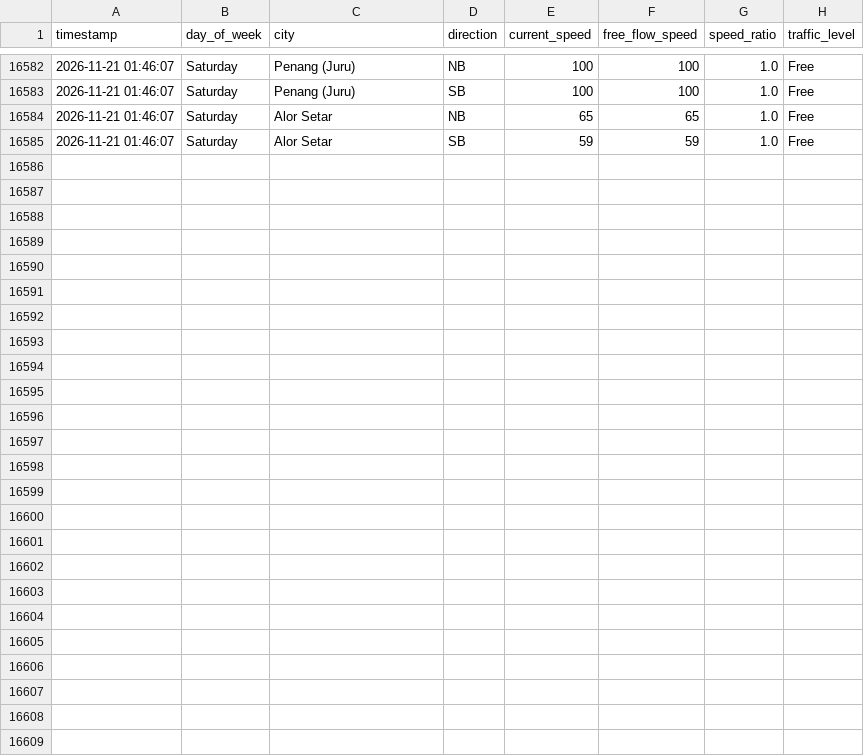
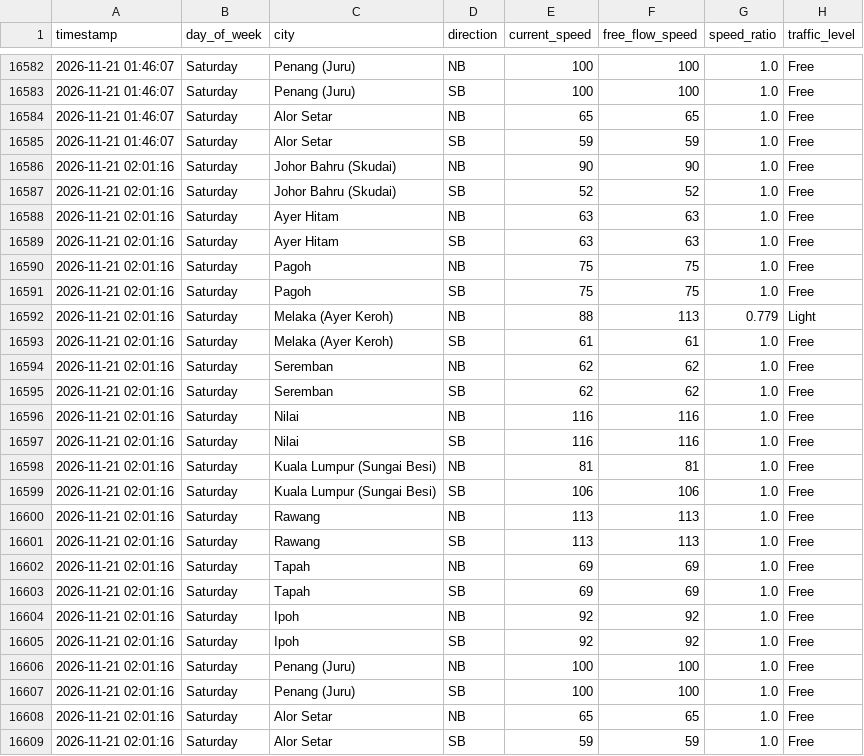
Before and after one commit to jieyuloh1011-lab/plus-highway-traffic, a CSV file: plus_highway_traffic.csv, drawn as a sheet; only a part is shown, gaps mark what is left out.

```diff
--- a/plus_highway_traffic.csv
+++ b/plus_highway_traffic.csv
@@ -16585 +16585,25 @@ timestamp,day_of_week,city,direction,current_speed,free_flow_speed,speed_ratio,t
 2026-11-21 01:46:07,Saturday,Alor Setar,SB,59,59,1.0,Free
+2026-11-21 02:01:16,Saturday,Johor Bahru (Skudai),NB,90,90,1.0,Free
+2026-11-21 02:01:16,Saturday,Johor Bahru (Skudai),SB,52,52,1.0,Free
+2026-11-21 02:01:16,Saturday,Ayer Hitam,NB,63,63,1.0,Free
+2026-11-21 02:01:16,Saturday,Ayer Hitam,SB,63,63,1.0,Free
+2026-11-21 02:01:16,Saturday,Pagoh,NB,75,75,1.0,Free
+2026-11-21 02:01:16,Saturday,Pagoh,SB,75,75,1.0,Free
+2026-11-21 02:01:16,Saturday,Melaka (Ayer Keroh),NB,88,113,0.779,Light
+2026-11-21 02:01:16,Saturday,Melaka (Ayer Keroh),SB,61,61,1.0,Free
+2026-11-21 02:01:16,Saturday,Seremban,NB,62,62,1.0,Free
+2026-11-21 02:01:16,Saturday,Seremban,SB,62,62,1.0,Free
+2026-11-21 02:01:16,Saturday,Nilai,NB,116,116,1.0,Free
+2026-11-21 02:01:16,Saturday,Nilai,SB,116,116,1.0,Free
+2026-11-21 02:01:16,Saturday,Kuala Lumpur (Sungai Besi),NB,81,81,1.0,Free
+2026-11-21 02:01:16,Saturday,Kuala Lumpur (Sungai Besi),SB,106,106,1.0,Free
+2026-11-21 02:01:16,Saturday,Rawang,NB,113,113,1.0,Free
+2026-11-21 02:01:16,Saturday,Rawang,SB,113,113,1.0,Free
+2026-11-21 02:01:16,Saturday,Tapah,NB,69,69,1.0,Free
+2026-11-21 02:01:16,Saturday,Tapah,SB,69,69,1.0,Free
+2026-11-21 02:01:16,Saturday,Ipoh,NB,92,92,1.0,Free
+2026-11-21 02:01:16,Saturday,Ipoh,SB,92,92,1.0,Free
+2026-11-21 02:01:16,Saturday,Penang (Juru),NB,100,100,1.0,Free
+2026-11-21 02:01:16,Saturday,Penang (Juru),SB,100,100,1.0,Free
+2026-11-21 02:01:16,Saturday,Alor Setar,NB,65,65,1.0,Free
+2026-11-21 02:01:16,Saturday,Alor Setar,SB,59,59,1.0,Free
```
